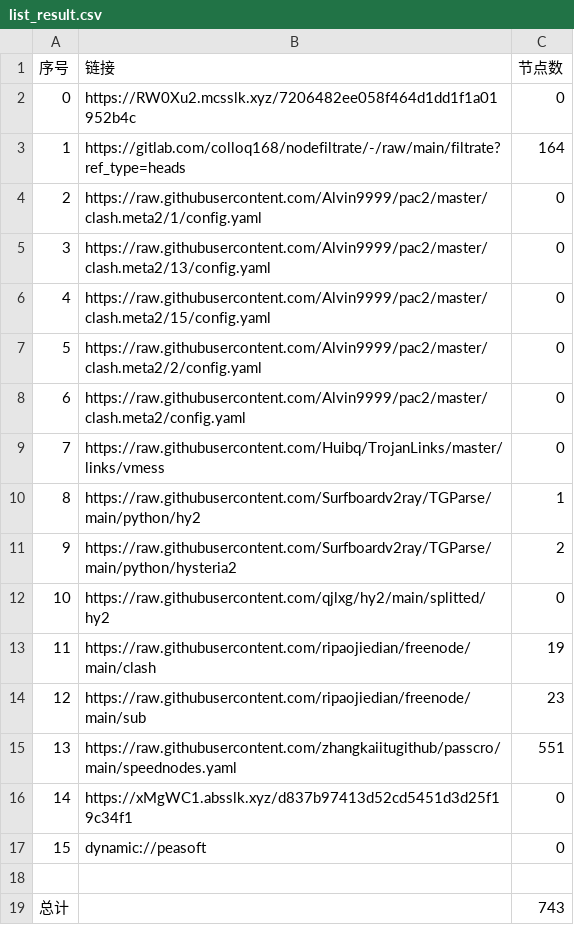
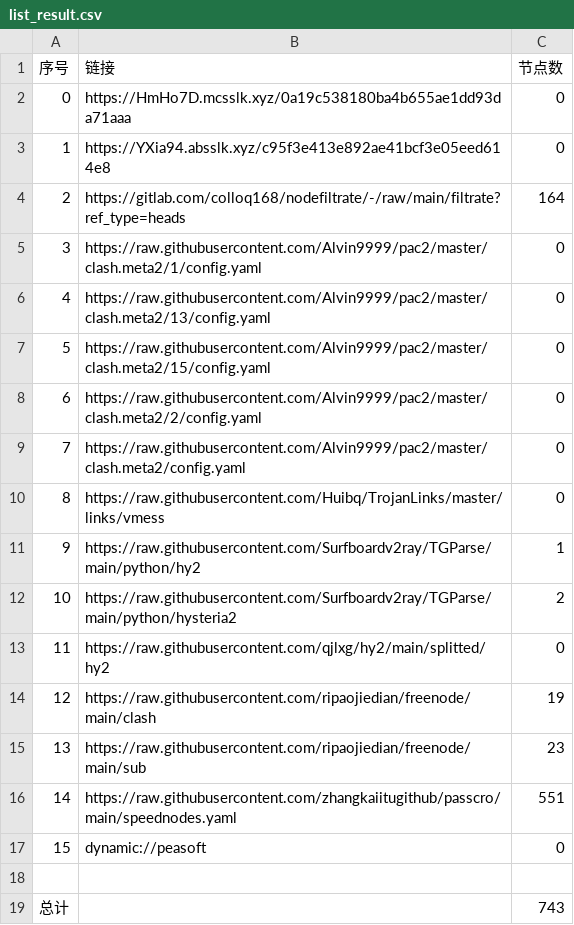
Before and after one commit to nowts71/NoMoreWalls, a CSV file: list_result.csv, drawn as a sheet; removed rows and columns are numbered as before the commit, all else as after; the diff names each change by its address in the sheet, - before the commit and + after, or states it on an @@ line.

```diff
--- a/list_result.csv
+++ b/list_result.csv
+row 2: 0 | https://HmHo7D.mcsslk.xyz/0a19c538180ba4b655ae1dd93da71aaa | 0
@@ column A (序号) renumbered between rows 3 and 16 @@
-B3 (链接): https://RW0Xu2.mcsslk.xyz/7206482ee058f464d1dd1f1a01952b4c
+B3 (链接): https://YXia94.absslk.xyz/c95f3e413e892ae41bcf3e05eed614e8
-row 16: 14 | https://xMgWC1.absslk.xyz/d837b97413d52cd5451d3d25f19c34f1 | 0
```
Also changed, not shown: 27 other files.
